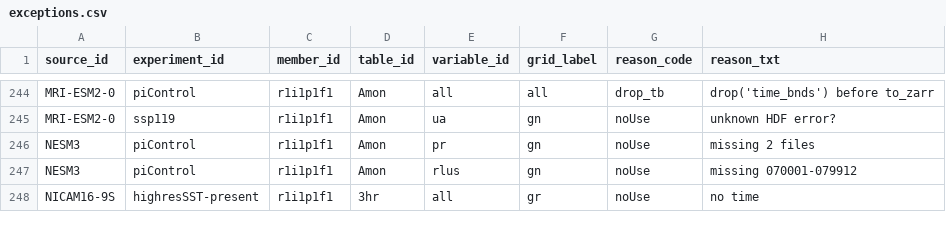
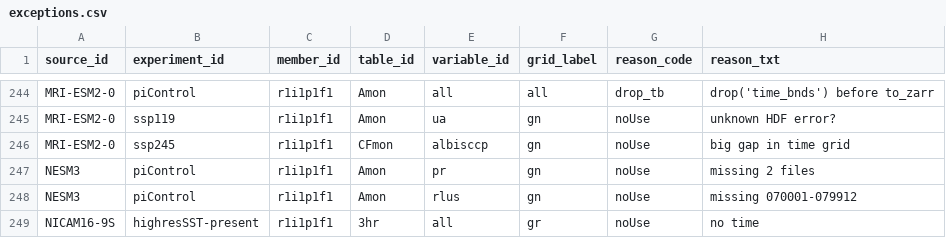
Before and after one commit to naomi-henderson/cmip6collect, a CSV file: notebooks/csv/exceptions.csv, drawn as a sheet; only a part is shown, gaps mark what is left out.

```diff
--- a/notebooks/csv/exceptions.csv
+++ b/notebooks/csv/exceptions.csv
@@ -245,2 +245,3 @@ MRI-ESM2-0,piControl,r1i1p1f1,Amon,all,all,drop_tb,drop('time_bnds') before to_z
 MRI-ESM2-0,ssp119,r1i1p1f1,Amon,ua,gn,noUse,unknown HDF error?
+MRI-ESM2-0,ssp245,r1i1p1f1,CFmon,albisccp,gn,noUse,big gap in time grid
 NESM3,piControl,r1i1p1f1,Amon,pr,gn,noUse,missing 2 files
```
Also changed, not shown: 2 other files.
